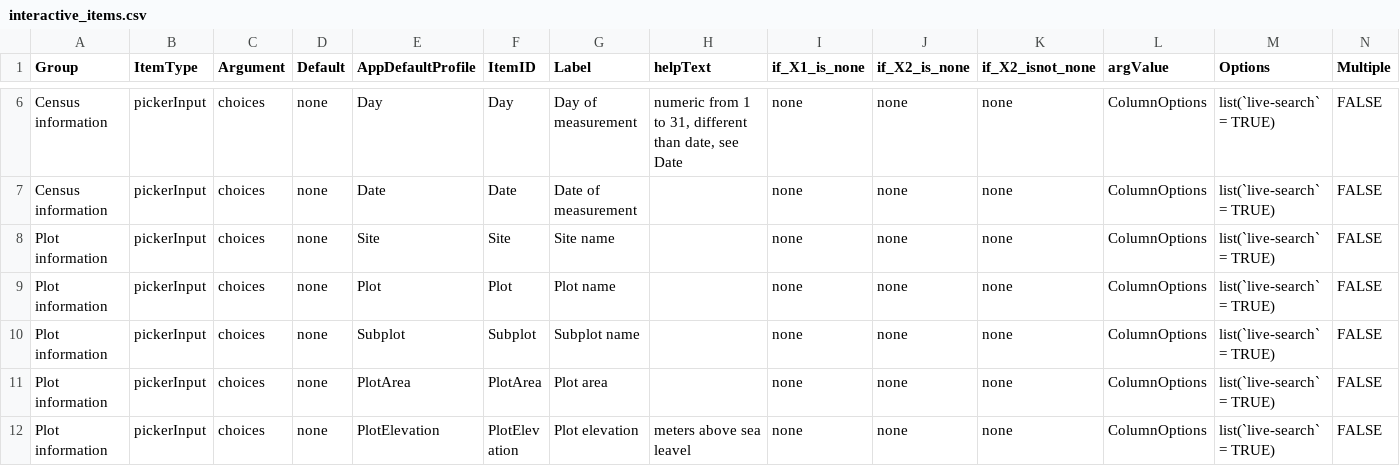
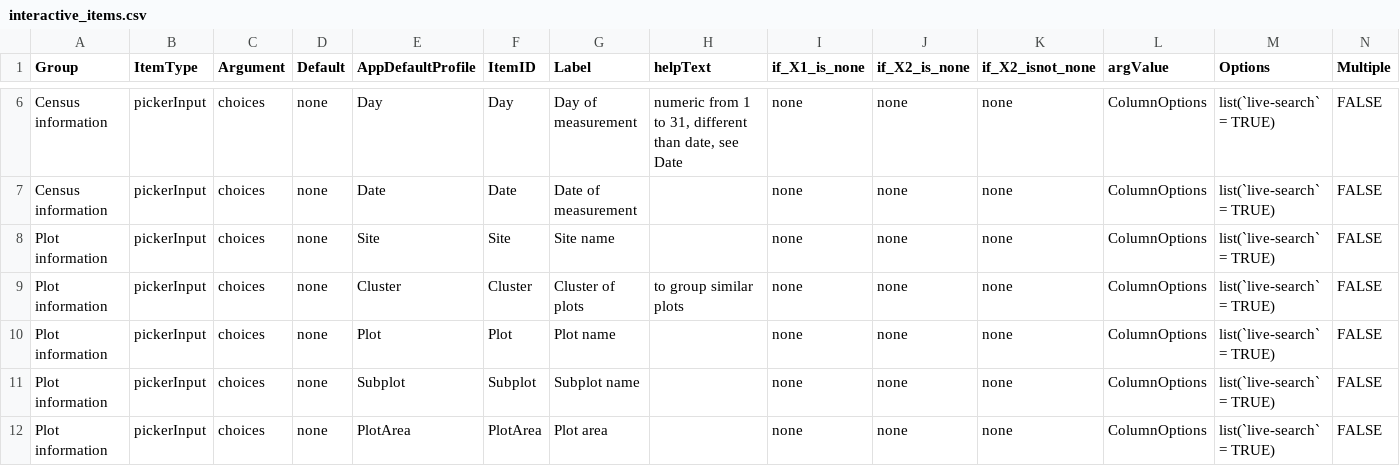
Before and after one commit to VincyaneBadouard/TreeData_broken, a CSV file: inst/app/data/interactive_items.csv, drawn as a sheet; only a part is shown, gaps mark what is left out; the shorter side is filled out with more unchanged rows; rows hold the shown columns only; the diff names each change by its address in the sheet, - before the commit and + after, or states it on an @@ line.

Commit message:
Add Cluster #54
@GeoPicka, FYI

```diff
--- a/inst/app/data/interactive_items.csv
+++ b/inst/app/data/interactive_items.csv
+row 9: Plot information | pickerInput | choices | none | Cluster | Cluster | Cluster of plots | to group similar plots | none | none | none | ColumnOptions | list(`live-search` = TRUE) | FALSE
```
